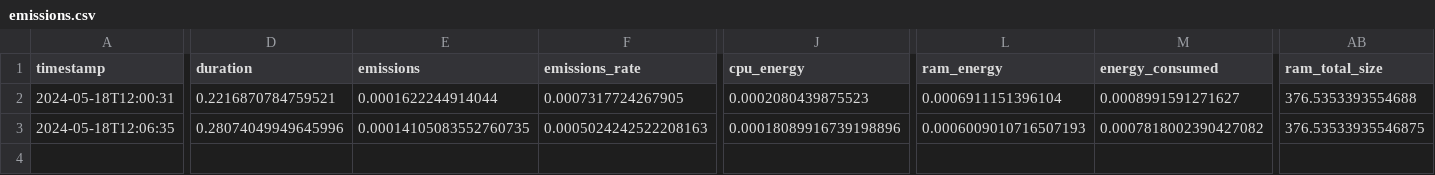
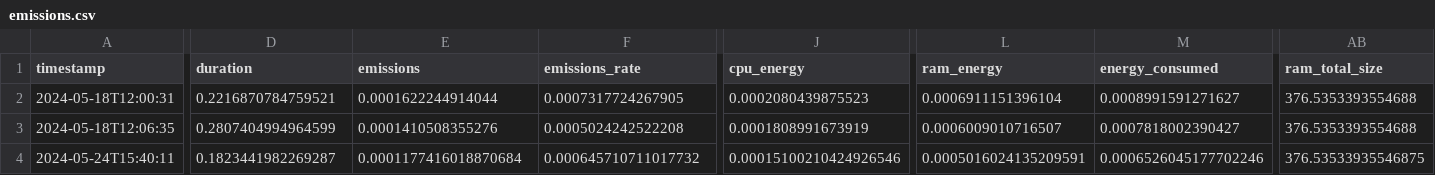
Before and after one commit to katrinemunkholm/assignments_language, a CSV file: assignment3/out/emissions.csv, drawn as a sheet; only a part is shown, gaps mark what is left out; rows hold the shown columns only; the diff names each change by its address in the sheet, - before the commit and + after, or states it on an @@ line.

```diff
--- a/assignment3/out/emissions.csv
+++ b/assignment3/out/emissions.csv
-D3 (duration): 0.28074049949645996
+D3 (duration): 0.2807404994964599
-E3 (emissions): 0.00014105083552760735
+E3 (emissions): 0.0001410508355276
-F3 (emissions_rate): 0.0005024242522208163
+F3 (emissions_rate): 0.0005024242522208
-J3 (cpu_energy): 0.00018089916739198896
+J3 (cpu_energy): 0.0001808991673919
-L3 (ram_energy): 0.0006009010716507193
+L3 (ram_energy): 0.0006009010716507
-M3 (energy_consumed): 0.0007818002390427082
+M3 (energy_consumed): 0.0007818002390427
-AB3 (ram_total_size): 376.53533935546875
+AB3 (ram_total_size): 376.5353393554688
+row 4: 2024-05-24T15:40:11 | 0.1823441982269287 | 0.0001177416018870684 | 0.000645710711017732 | 0.00015100210424926546 | 0.0005016024135209591 | 0.0006526045177702246 | 376.53533935546875
```
Also changed, not shown: assignment2/out/emissions/emissions.csv, assignment4/out/emissions.csv, 28 other files.
